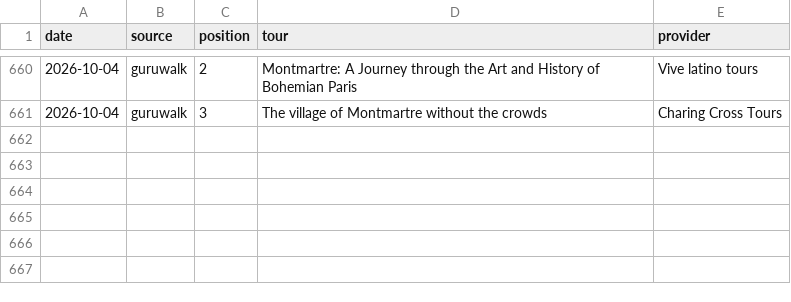
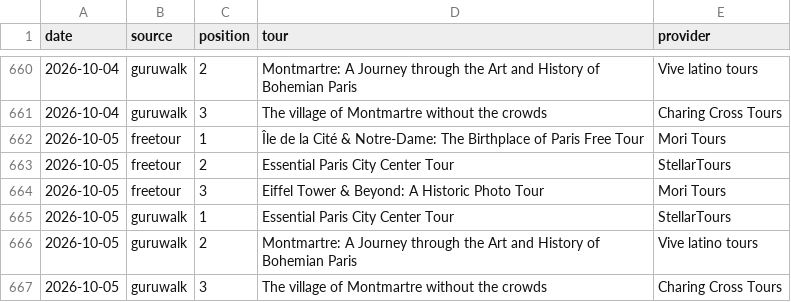
Before and after one commit to LR033/freetour-tracker, a CSV file: top3.csv, drawn as a sheet; only a part is shown, gaps mark what is left out.

```diff
--- a/top3.csv
+++ b/top3.csv
@@ -661 +661,7 @@ date,source,position,tour,provider
 2026-10-04,guruwalk,3,The village of Montmartre without the crowds,Charing Cross Tours
+2026-10-05,freetour,1,Île de la Cité & Notre-Dame: The Birthplace of Paris Free Tour,Mori Tours
+2026-10-05,freetour,2,Essential Paris City Center Tour,StellarTours
+2026-10-05,freetour,3,Eiffel Tower & Beyond: A Historic Photo Tour,Mori Tours
+2026-10-05,guruwalk,1,Essential Paris City Center Tour,StellarTours
+2026-10-05,guruwalk,2,Montmartre: A Journey through the Art and History of Bohemian Paris,Vive latino tours
+2026-10-05,guruwalk,3,The village of Montmartre without the crowds,Charing Cross Tours
```
Also changed, not shown: rankings.csv.
